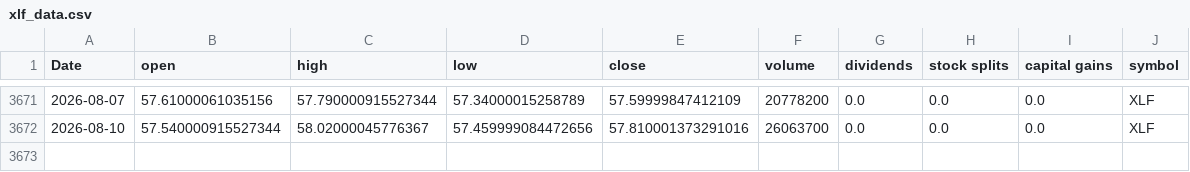
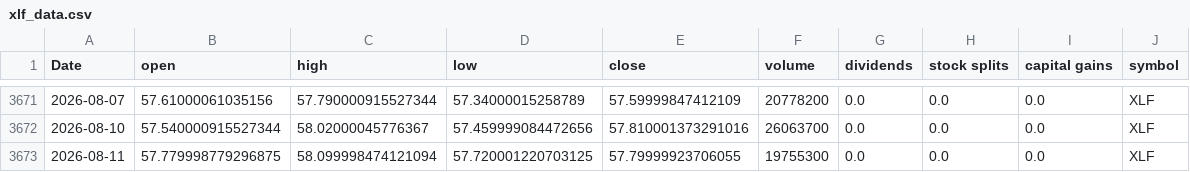
Before and after one commit to Akishai18/SignalM, a CSV file: data/sectors/xlf_data.csv, drawn as a sheet; only a part is shown, gaps mark what is left out.

```diff
--- a/data/sectors/xlf_data.csv
+++ b/data/sectors/xlf_data.csv
@@ -3672 +3672,2 @@ Date,open,high,low,close,volume,dividends,stock splits,capital gains,symbol
 2026-08-10,57.540000915527344,58.02000045776367,57.459999084472656,57.810001373291016,26063700,0.0,0.0,0.0,XLF
+2026-08-11,57.779998779296875,58.099998474121094,57.720001220703125,57.79999923706055,19755300,0.0,0.0,0.0,XLF
```
Also changed, not shown: data/sectors/xlu_data.csv, data/sectors/xlv_data.csv, 46 other files.
